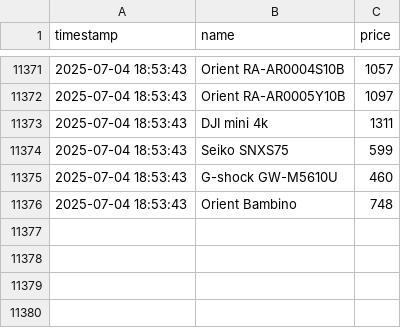
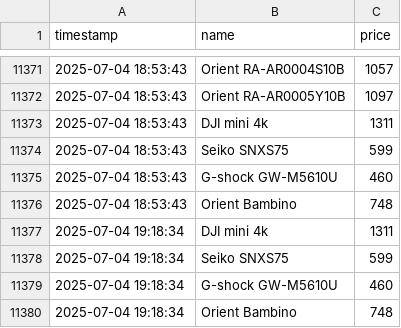
Before and after one commit to MatBylin/amazon-hunter-gen, a CSV file: amz.csv, drawn as a sheet; only a part is shown, gaps mark what is left out; the diff names each change by its address in the sheet, - before the commit and + after, or states it on an @@ line.

```diff
--- a/amz.csv
+++ b/amz.csv
+row 11377: 2025-07-04 19:18:34 | DJI mini 4k | 1311
+row 11378: 2025-07-04 19:18:34 | Seiko SNXS75 | 599
+row 11379: 2025-07-04 19:18:34 | G-shock GW-M5610U | 460
+row 11380: 2025-07-04 19:18:34 | Orient Bambino | 748
```
